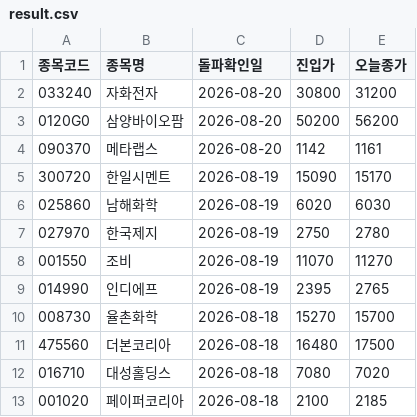
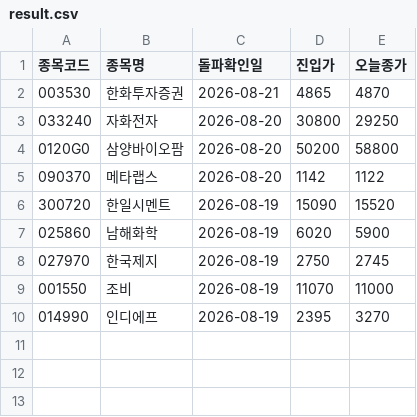
Before and after one commit to nunupop/my-stock-screener, a CSV file: result.csv, drawn as a sheet.

```diff
--- a/result.csv
+++ b/result.csv
@@ -1,13 +1,10 @@
 종목코드,종목명,돌파확인일,진입가,오늘종가
-033240,자화전자,2026-08-20,30800,31200
-0120G0,삼양바이오팜,2026-08-20,50200,56200
-090370,메타랩스,2026-08-20,1142,1161
-300720,한일시멘트,2026-08-19,15090,15170
-025860,남해화학,2026-08-19,6020,6030
-027970,한국제지,2026-08-19,2750,2780
-001550,조비,2026-08-19,11070,11270
-014990,인디에프,2026-08-19,2395,2765
-008730,율촌화학,2026-08-18,15270,15700
-475560,더본코리아,2026-08-18,16480,17500
-016710,대성홀딩스,2026-08-18,7080,7020
-001020,페이퍼코리아,2026-08-18,2100,2185
+003530,한화투자증권,2026-08-21,4865,4870
+033240,자화전자,2026-08-20,30800,29250
+0120G0,삼양바이오팜,2026-08-20,50200,58800
+090370,메타랩스,2026-08-20,1142,1122
+300720,한일시멘트,2026-08-19,15090,15520
+025860,남해화학,2026-08-19,6020,5900
+027970,한국제지,2026-08-19,2750,2745
+001550,조비,2026-08-19,11070,11000
+014990,인디에프,2026-08-19,2395,3270
```
Also changed, not shown: 1 other file.
